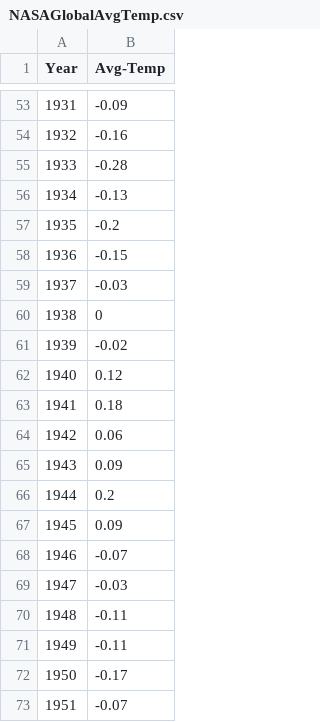
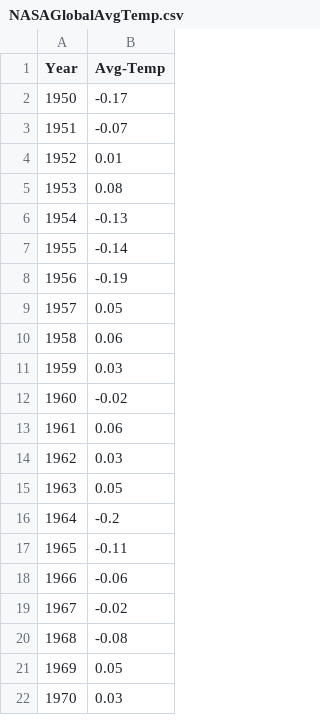
Before and after one commit to Inf3rn4lis/DataVis_Project, a CSV file: Databases/Modified/NASAGlobalAvgTemp.csv, drawn as a sheet; only a part is shown, gaps mark what is left out; the shorter side is filled out with more unchanged rows; the diff covers the shown part only.

Commit message:
Graphs and data work
Cleaned data for nata avg temperature.

Made graph and associated python file for min & max temp, changed graph for avg.

```diff
--- a/Databases/Modified/NASAGlobalAvgTemp.csv
+++ b/Databases/Modified/NASAGlobalAvgTemp.csv
@@ -53,20 +2 @@ Year,Avg-Temp
-1931,-0.09
-1932,-0.16
-1933,-0.28
-1934,-0.13
-1935,-0.2
-1936,-0.15
-1937,-0.03
-1938,0
-1939,-0.02
-1940,0.12
-1941,0.18
-1942,0.06
-1943,0.09
-1944,0.2
-1945,0.09
-1946,-0.07
-1947,-0.03
-1948,-0.11
-1949,-0.11
 1950,-0.17
```
Also changed, not shown: 52 removed rows elsewhere in this file, 10 other files.
